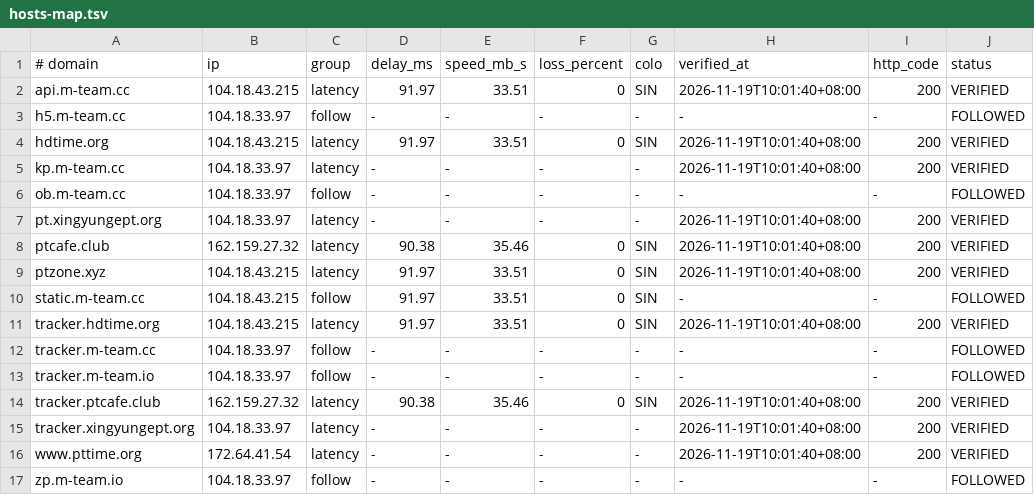
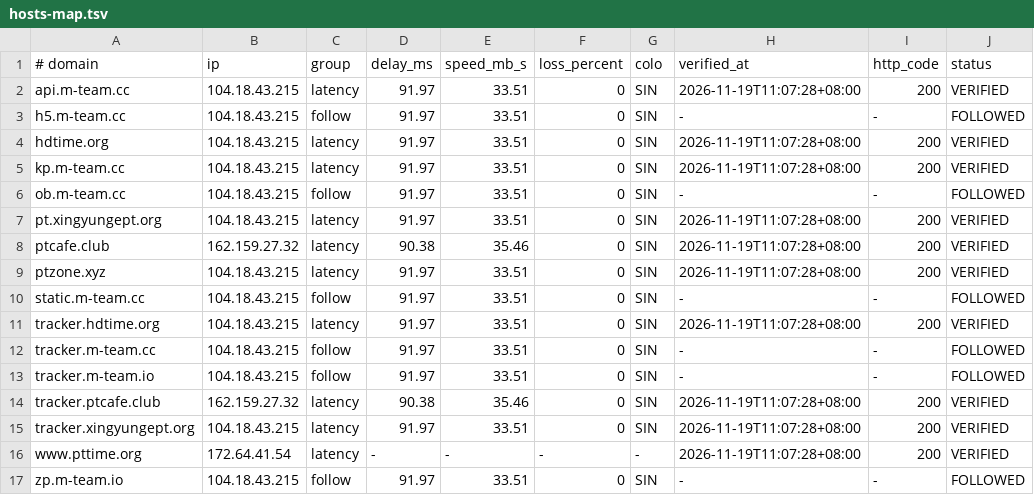
Before and after one commit to zyk1172/cloudflare-hosts-sync, a TSV file: hosts-map.tsv, drawn as a sheet; only a part is shown; the diff names each change by its address in the sheet, - before the commit and + after, or states it on an @@ line.

Commit message:
CFHost: update hosts map

```diff
--- a/hosts-map.tsv
+++ b/hosts-map.tsv
-H2 (verified_at): 2026-11-19T10:01:40+08:00
+H2 (verified_at): 2026-11-19T11:07:28+08:00
-B3 (ip): 104.18.33.97
+B3 (ip): 104.18.43.215
-D3 (delay_ms): -
+D3 (delay_ms): 91.97
-E3 (speed_mb_s): -
+E3 (speed_mb_s): 33.51
-F3 (loss_percent): -
+F3 (loss_percent): 0
-G3 (colo): -
+G3 (colo): SIN
-H4:H5 (verified_at): 2026-11-19T10:01:40+08:00
+H4:H5 (verified_at): 2026-11-19T11:07:28+08:00
-B5:B7 (ip): 104.18.33.97
+B5:B7 (ip): 104.18.43.215
-D5:D7 (delay_ms): -
+D5:D7 (delay_ms): 91.97
-E5:E7 (speed_mb_s): -
+E5:E7 (speed_mb_s): 33.51
-F5:F7 (loss_percent): -
+F5:F7 (loss_percent): 0
-G5:G7 (colo): -
+G5:G7 (colo): SIN
-H7:H9 (verified_at): 2026-11-19T10:01:40+08:00
+H7:H9 (verified_at): 2026-11-19T11:07:28+08:00
-H11 (verified_at): 2026-11-19T10:01:40+08:00
+H11 (verified_at): 2026-11-19T11:07:28+08:00
-B12:B13 (ip): 104.18.33.97
+B12:B13 (ip): 104.18.43.215
-D12:D13 (delay_ms): -
+D12:D13 (delay_ms): 91.97
-E12:E13 (speed_mb_s): -
+E12:E13 (speed_mb_s): 33.51
-F12:F13 (loss_percent): -
+F12:F13 (loss_percent): 0
-G12:G13 (colo): -
+G12:G13 (colo): SIN
-H14:H16 (verified_at): 2026-11-19T10:01:40+08:00
+H14:H16 (verified_at): 2026-11-19T11:07:28+08:00
-B15 (ip): 104.18.33.97
+B15 (ip): 104.18.43.215
-D15 (delay_ms): -
+D15 (delay_ms): 91.97
-E15 (speed_mb_s): -
+E15 (speed_mb_s): 33.51
-F15 (loss_percent): -
+F15 (loss_percent): 0
-G15 (colo): -
+G15 (colo): SIN
-B17 (ip): 104.18.33.97
+B17 (ip): 104.18.43.215
-D17 (delay_ms): -
+D17 (delay_ms): 91.97
-E17 (speed_mb_s): -
+E17 (speed_mb_s): 33.51
-F17 (loss_percent): -
+F17 (loss_percent): 0
-G17 (colo): -
+G17 (colo): SIN
```
Also changed, not shown: 1 other file.
